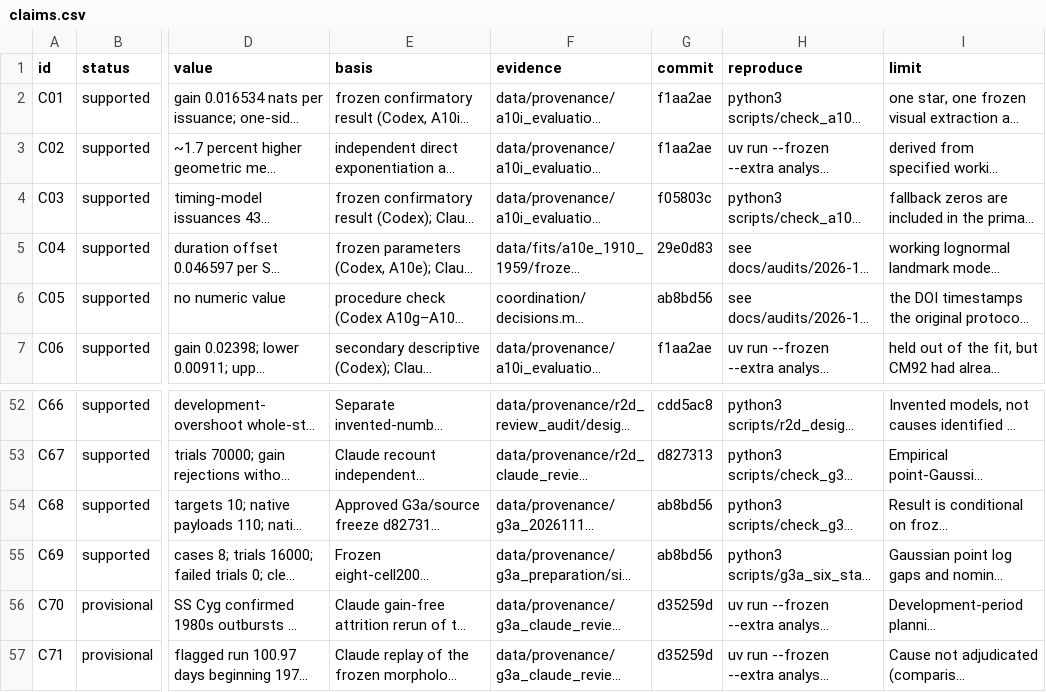
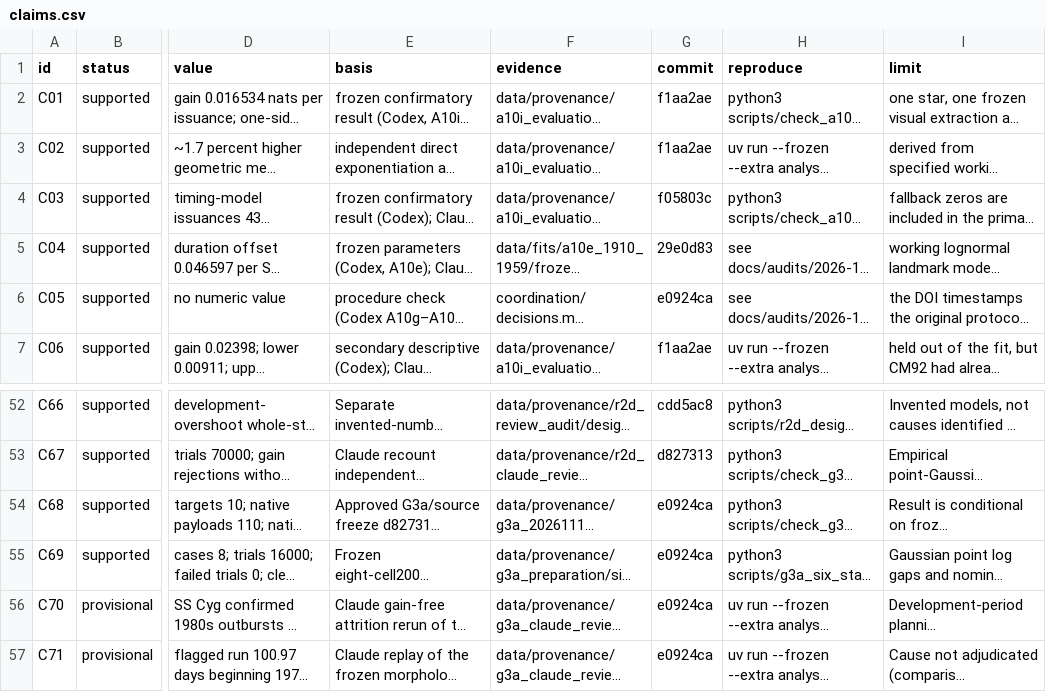
Before and after one commit to BWBrook/dwarf-nova-memory, a CSV file: manuscript/claims.csv, drawn as a sheet; only a part is shown, gaps mark what is left out; long unchanged cells end in …; the diff names each change by its address in the sheet, - before the commit and + after, or states it on an @@ line.

```diff
--- a/manuscript/claims.csv
+++ b/manuscript/claims.csv
-G6 (commit): ab8bd56
+G6 (commit): e0924ca
-G54:G55 (commit): ab8bd56
+G54:G55 (commit): e0924ca
-G56:G57 (commit): d35259d
+G56:G57 (commit): e0924ca
```
